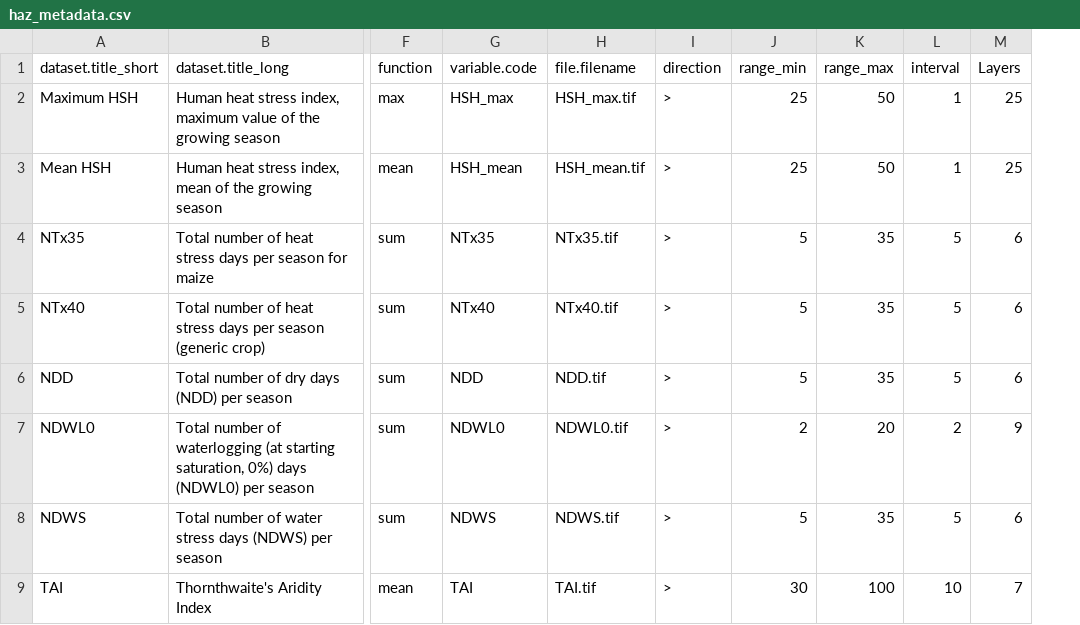
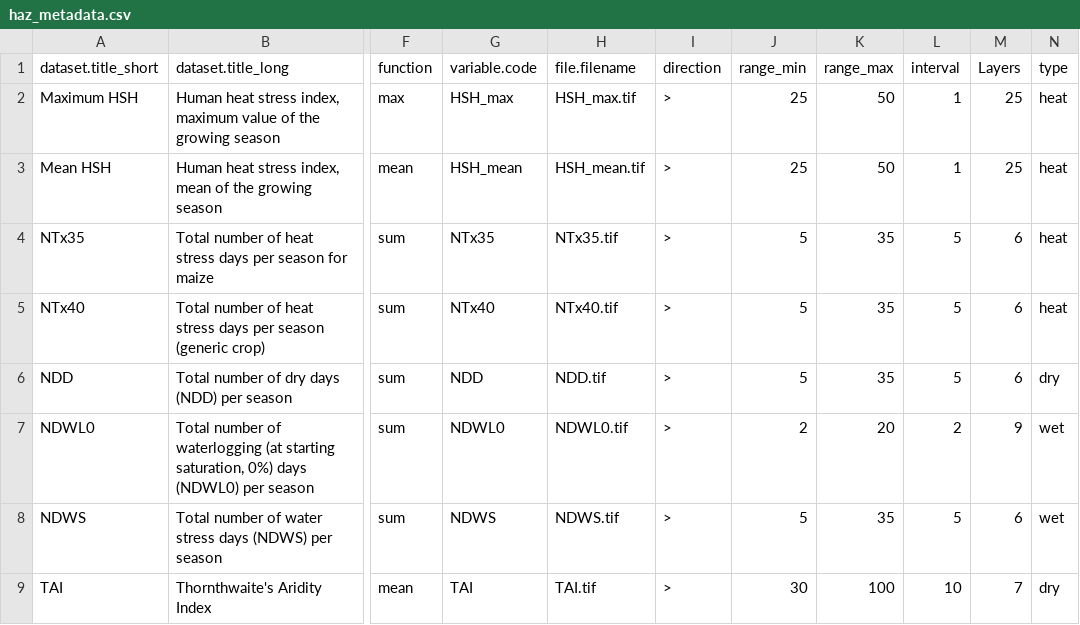
Before and after one commit to AdaptationAtlas/hazards_prototype, a CSV file: metadata/haz_metadata.csv, drawn as a sheet; only a part is shown, gaps mark what is left out; the diff names each change by its address in the sheet, - before the commit and + after, or states it on an @@ line.

Commit message:
hazard class added to meta-data

```diff
--- a/metadata/haz_metadata.csv
+++ b/metadata/haz_metadata.csv
+column N (type), rows 2-9: heat | heat | heat | heat | dry | wet | wet | dry
```
